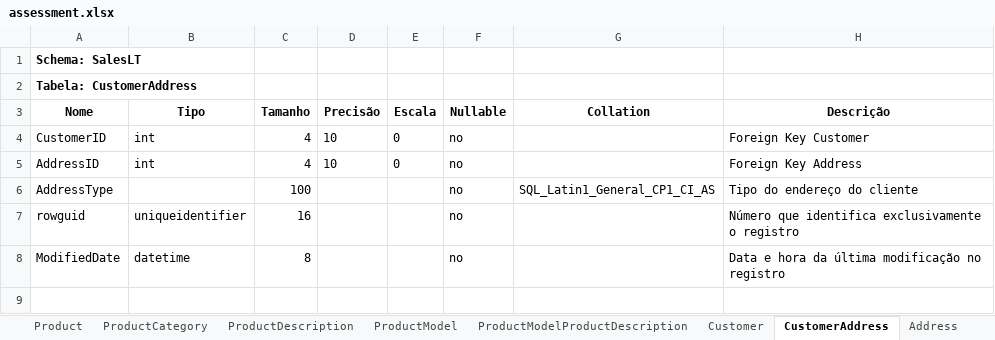
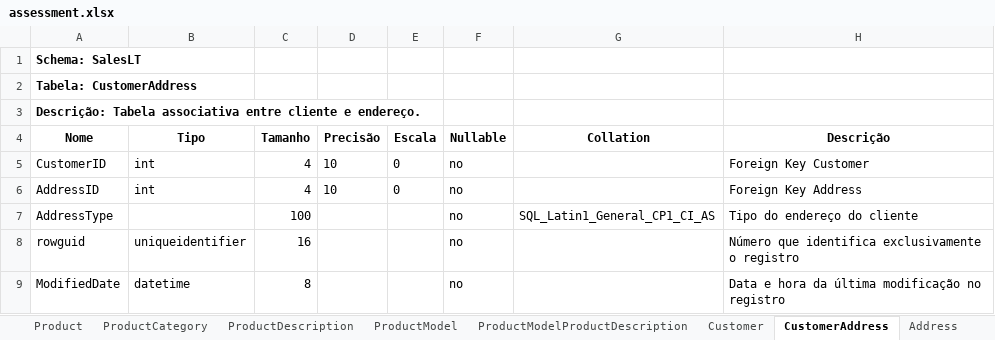
Before and after one commit to 11ABDFiap/dataops_11abd, an Excel workbook: trabalho-final/docs/assessment/assessment.xlsx, sheet CustomerAddress, drawn as a sheet; values as stored, in another font and other column widths than the file's, no borders; the diff names each change by its address in the sheet, - before the commit and + after, or states it on an @@ line.

```diff
--- a/trabalho-final/docs/assessment/assessment.xlsx (sheet CustomerAddress)
+++ b/trabalho-final/docs/assessment/assessment.xlsx (sheet CustomerAddress)
+row 3: Descrição: Tabela associativa entre cliente e endereço.
```
Also changed, not shown: sheet Address, sheet Product, sheet ProductDescription, sheet ProductModelProductDescription, sheet ProductModel, sheet ProductCategory, 3 more sheets, charts or pictures.
